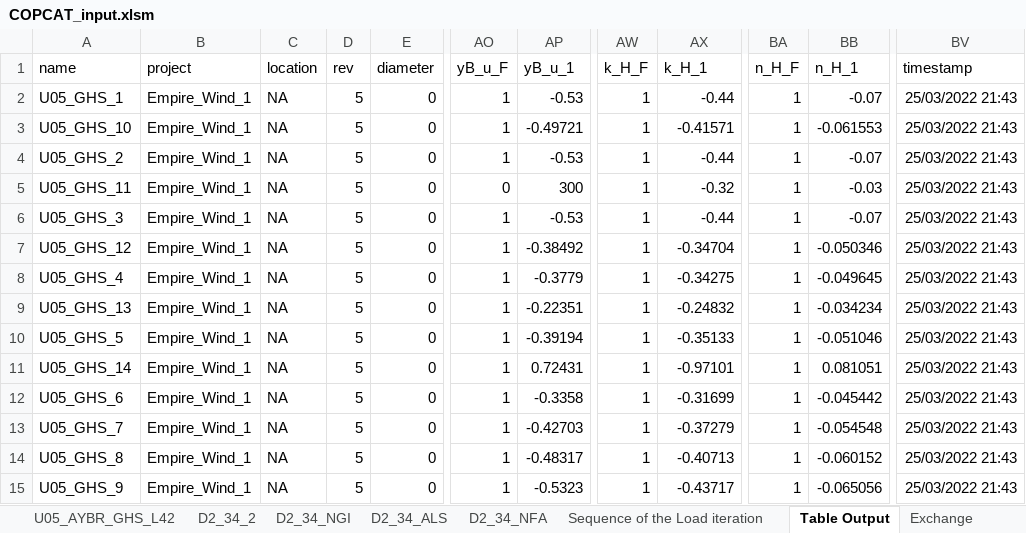
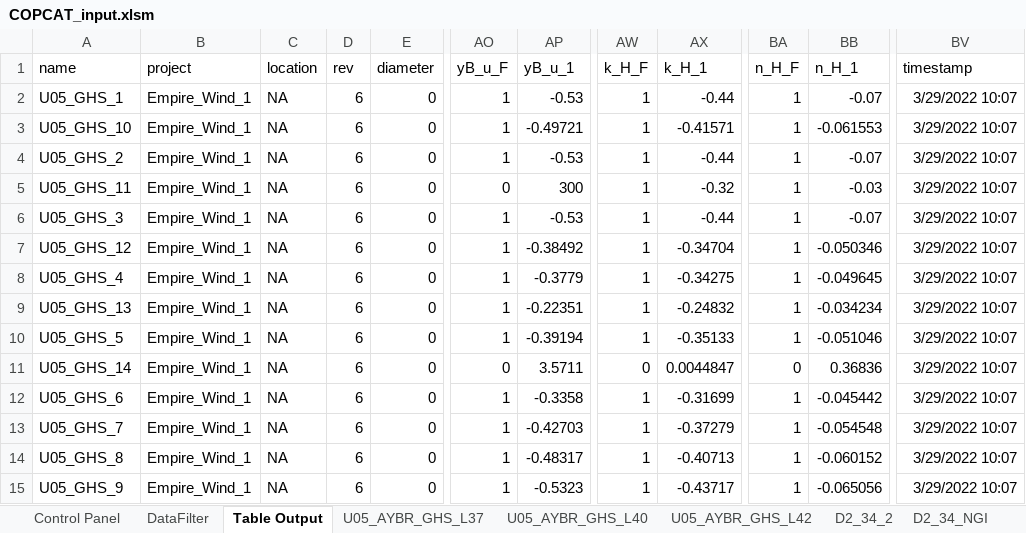
Before and after one commit to Shashlik-King/London, an Excel workbook: excel/COPCAT_input.xlsm, sheet Table Output, drawn as a sheet; only a part is shown, gaps mark what is left out; values as stored, in another font and other column widths than the file's, no borders; table styles not drawn; the diff names each change by its address in the sheet, - before the commit and + after, or states it on an @@ line.

```diff
--- a/excel/COPCAT_input.xlsm (sheet Table Output)
+++ b/excel/COPCAT_input.xlsm (sheet Table Output)
+sheet tab: U05_AYBR_GHS_L40
@@ sheet tab order changed: Control Panel | DataFilter | Table Output | U05_AYBR_GHS_L37 | U05_AYBR_GHS_L40 | U05_AYBR_GHS_L42 | D2_34_2 | D2_34_NGI @@
-D2:D15 (rev): 5
+D2:D15 (rev): 6
-BV2:BV15 (timestamp): 25/03/2022 21:43
+BV2:BV15 (timestamp): 3/29/2022 10:07
-AO11 (yB_u_F): 1
+AO11 (yB_u_F): 0
-AP11 (yB_u_1): 0.72431
+AP11 (yB_u_1): 3.5711
-AW11 (k_H_F): 1
+AW11 (k_H_F): 0
-AX11 (k_H_1): -0.97101
+AX11 (k_H_1): 0.0044847
-BA11 (n_H_F): 1
+BA11 (n_H_F): 0
-BB11 (n_H_1): 0.081051
+BB11 (n_H_1): 0.36836
```
Also changed, not shown: sheet U05_AYBR_GHS_L42, sheet Exchange, sheet Control Panel, sheet U05_AYBR_GHS_L37, formulas that keep their value, charts or pictures, 6 other files.
